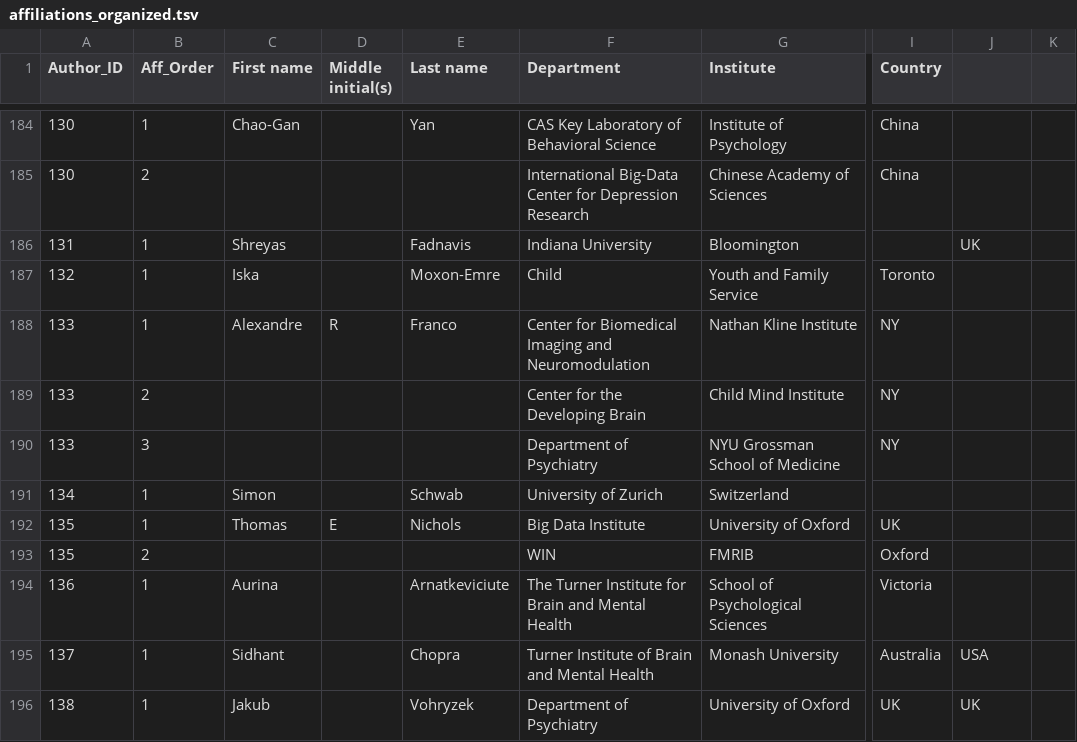
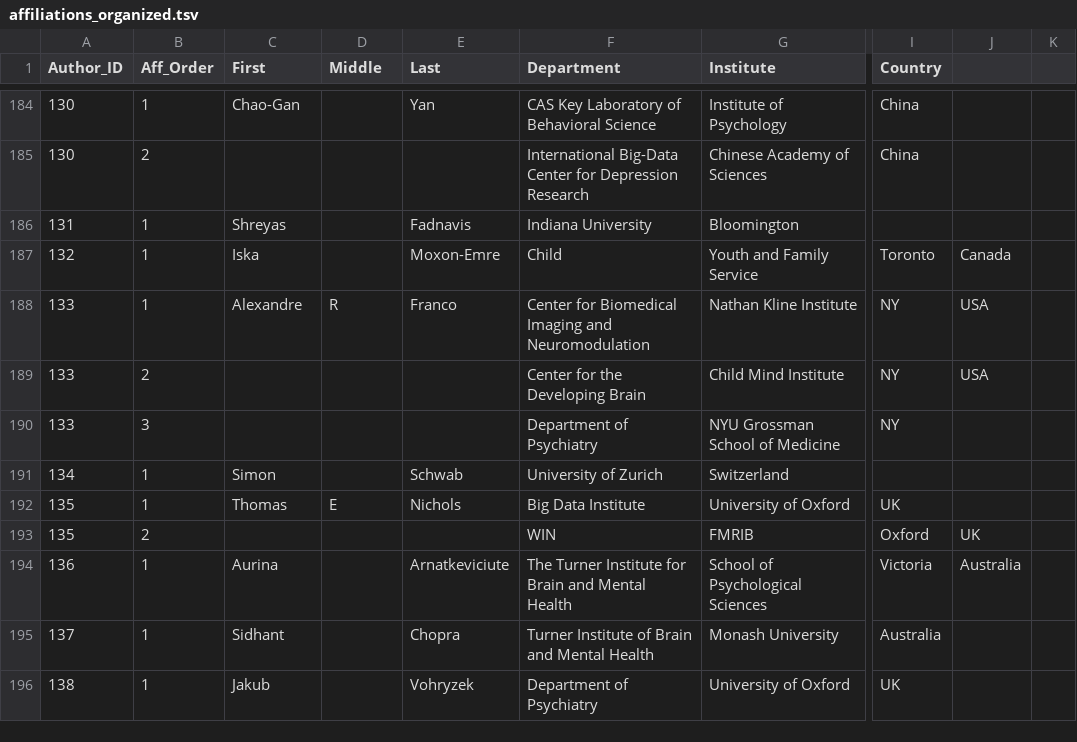
Before and after one commit to brainhackorg/brainhack_jupyter_book, a TSV file: data/affiliations_organized.tsv, drawn as a sheet; only a part is shown, gaps mark what is left out; the diff covers the shown part only; the diff names each change by its address in the sheet, - before the commit and + after, or states it on an @@ line.

```diff
--- a/data/affiliations_organized.tsv
+++ b/data/affiliations_organized.tsv
-C1: First name
+C1: First
-D1: Middle initial(s)
+D1: Middle
-E1: Last name
+E1: Last
-J186: UK
+J186: (empty)
-J187: (empty)
+J187: Canada
-J188:J189: (empty)
+J188:J189: USA
-J193: (empty)
+J193: UK
-J194: (empty)
+J194: Australia
-J195: USA
+J195: (empty)
-J196: UK
+J196: (empty)
```
Also changed, not shown: 79 edited cells elsewhere in this file, 2 other files.
